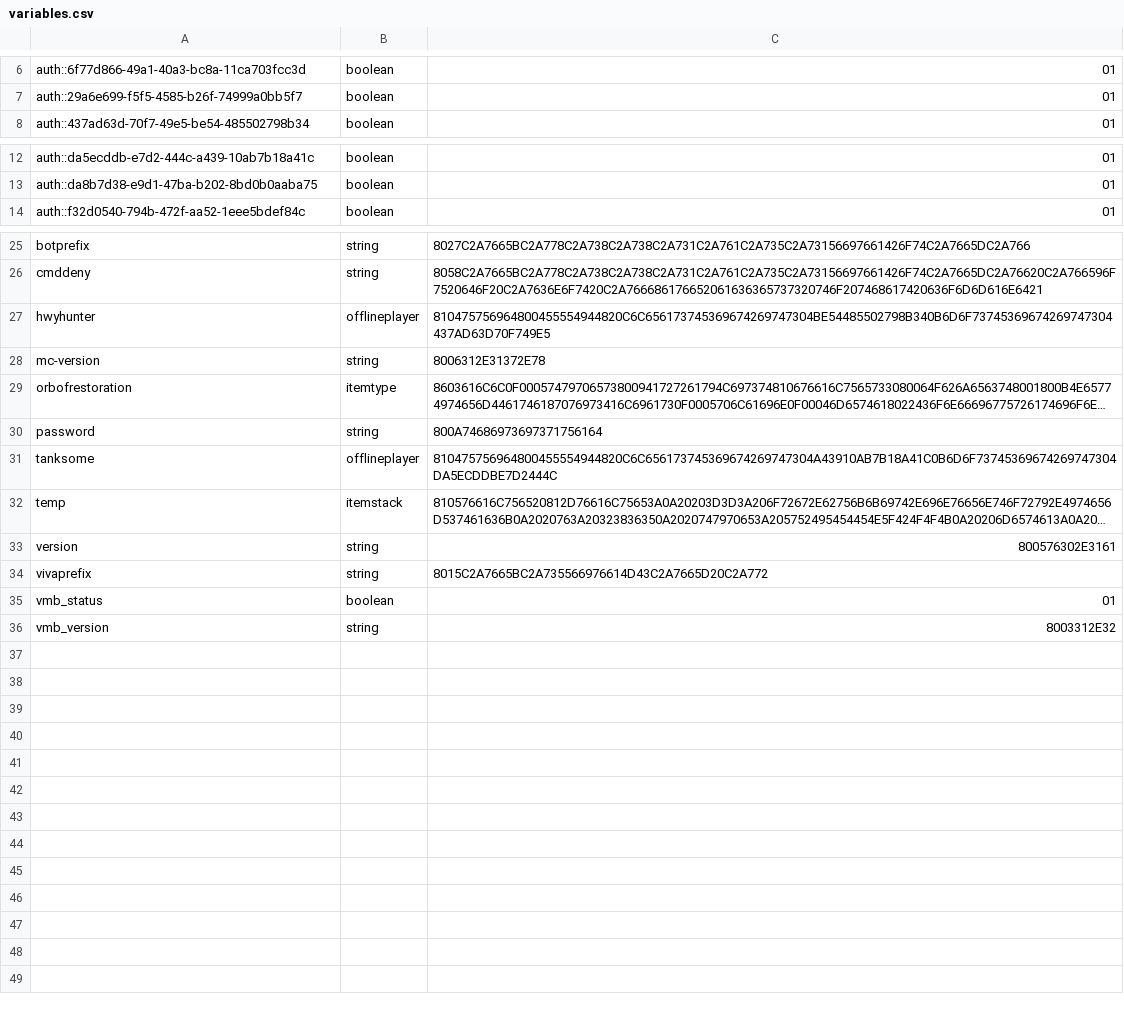
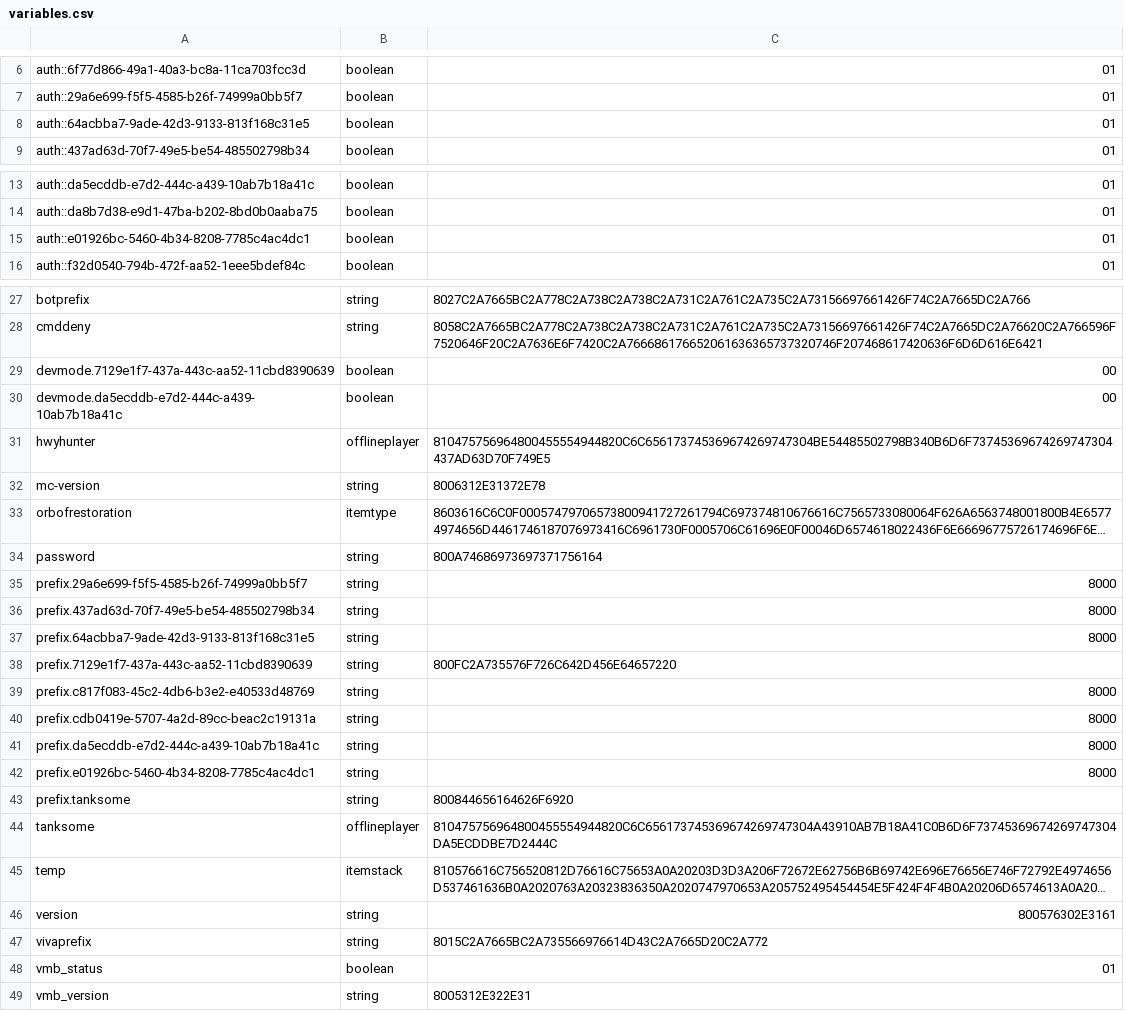
Before and after one commit to vikingiwan/VivaStaff-McServer, a CSV file: plugins/Skript/variables.csv, drawn as a sheet; only a part is shown, gaps mark what is left out; long unchanged cells end in …; addresses are those after the commit; the diff names each change by its address in the sheet, - before the commit and + after, or states it on an @@ line.

```diff
--- a/plugins/Skript/variables.csv
+++ b/plugins/Skript/variables.csv
+row 8: auth::64acbba7-9ade-42d3-9133-813f168c31e5 | boolean | 01
+row 15: auth::e01926bc-5460-4b34-8208-7785c4ac4dc1 | boolean | 01
+row 29: devmode.7129e1f7-437a-443c-aa52-11cbd8390639 | boolean | 00
+row 30: devmode.da5ecddb-e7d2-444c-a439-10ab7b18a41c | boolean | 00
+row 35: prefix.29a6e699-f5f5-4585-b26f-74999a0bb5f7 | string | 8000
+row 36: prefix.437ad63d-70f7-49e5-be54-485502798b34 | string | 8000
+row 37: prefix.64acbba7-9ade-42d3-9133-813f168c31e5 | string | 8000
+row 38: prefix.7129e1f7-437a-443c-aa52-11cbd8390639 | string | 800FC2A735576F726C642D456E64657220
+row 39: prefix.c817f083-45c2-4db6-b3e2-e40533d48769 | string | 8000
+row 40: prefix.cdb0419e-5707-4a2d-89cc-beac2c19131a | string | 8000
+row 41: prefix.da5ecddb-e7d2-444c-a439-10ab7b18a41c | string | 8000
+row 42: prefix.e01926bc-5460-4b34-8208-7785c4ac4dc1 | string | 8000
+row 43: prefix.tanksome | string | 800844656164626F6920
-C49: 8003312E32
+C49: 8005312E322E31
```
Also changed, not shown: plugins/Essentials/usermap.csv, 21 other files.
